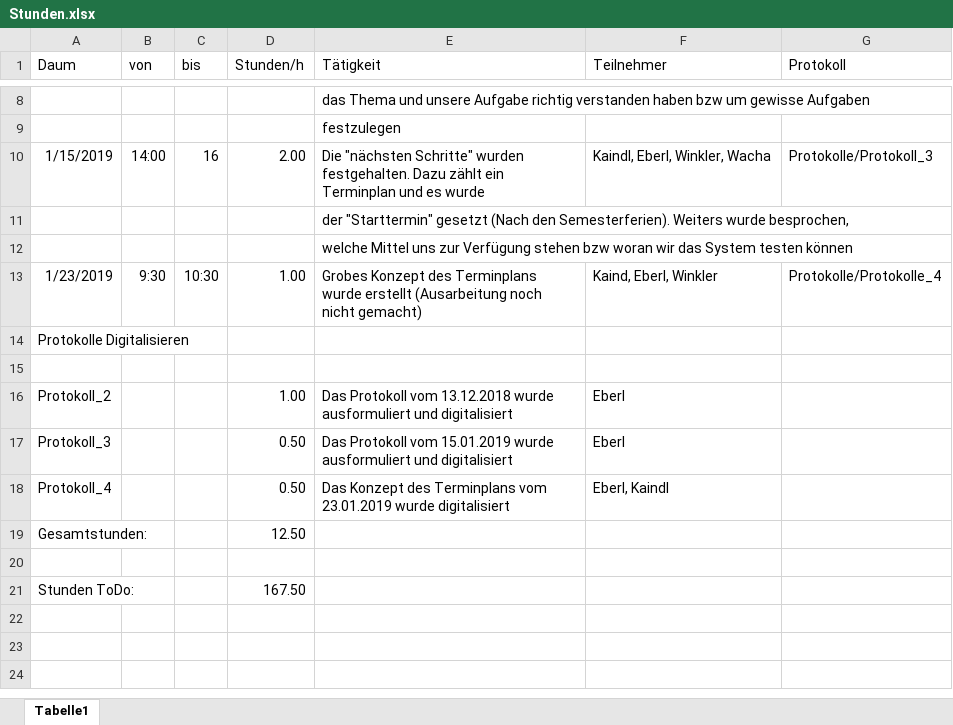
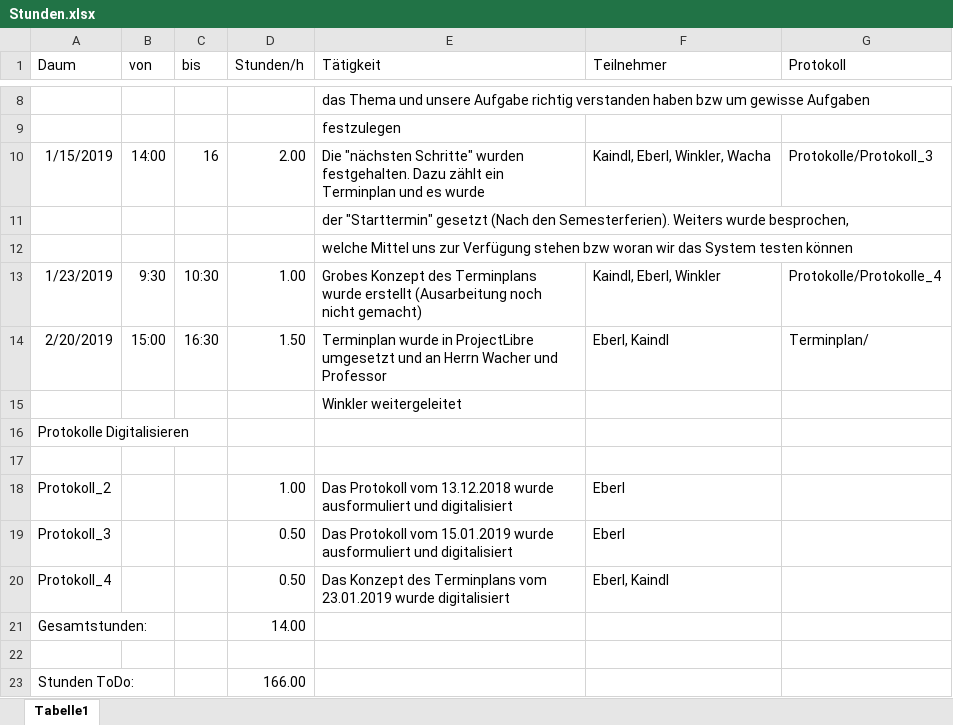
Before and after one commit to MaslEberl/EKALK, an Excel workbook: Stunden.xlsx, sheet Tabelle1, drawn as a sheet; only a part is shown, gaps mark what is left out; values as stored, in another font and other column widths than the file's, no borders; addresses are those after the commit; the diff names each change by its address in the sheet, - before the commit and + after, or states it on an @@ line.

Commit message:
200219 Terminplan

```diff
--- a/Stunden.xlsx (sheet Tabelle1)
+++ b/Stunden.xlsx (sheet Tabelle1)
-F13 (Teilnehmer): Kaind, Eberl, Winkler
+F13 (Teilnehmer): Kaindl, Eberl, Winkler
+row 14: 2/20/2019 | 15:00 | 16:30 | 1.50 | Terminplan wurde in ProjectLibre umgesetzt und an Herrn Wacher und Professor | Eberl, Kaindl | Terminplan/
+row 15:  |  |  |  | Winkler weitergeleitet
-D21 (Stunden/h): 12.50
+D21 (Stunden/h): 14.00
-D23 (Stunden/h): 167.50
+D23 (Stunden/h): 166.00
```
Also changed, not shown: 3 other files.
